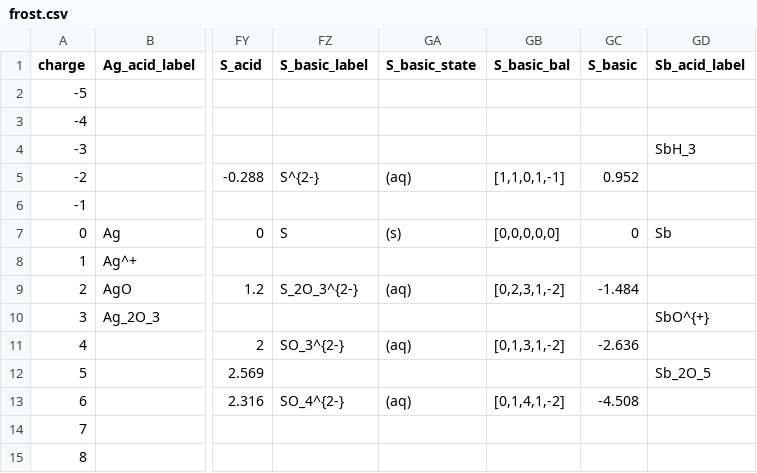
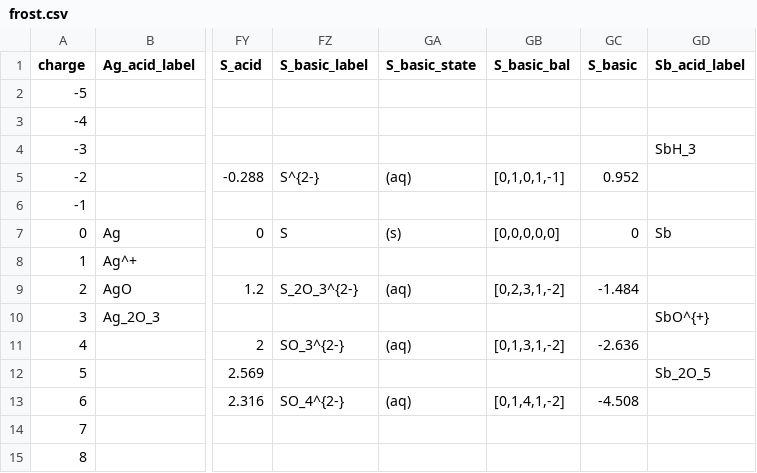
Before and after one commit to chicolucio/frost_diagrams, a CSV file: data/frost.csv, drawn as a sheet; only a part is shown, gaps mark what is left out; the diff names each change by its address in the sheet, - before the commit and + after, or states it on an @@ line.

Commit message:
Fix sulfur basic solution S^{2-} balancing coefficients

```diff
--- a/data/frost.csv
+++ b/data/frost.csv
-GB5 (S_basic_bal): [1,1,0,1,-1]
+GB5 (S_basic_bal): [0,1,0,1,-1]
```
